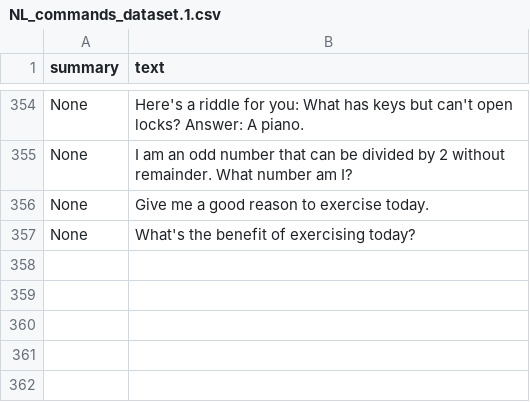
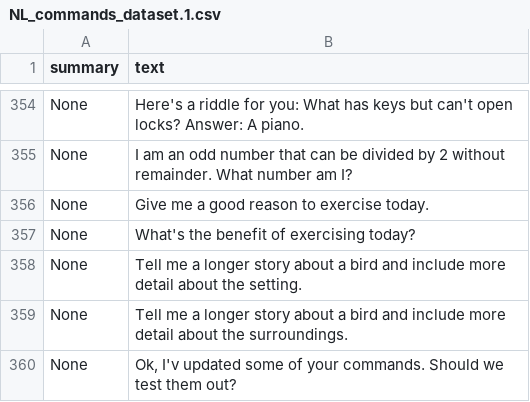
Before and after one commit to gperdrizet/bartleby, a CSV file: system-agent-testing/NL_commands_dataset.1.csv, drawn as a sheet; only a part is shown, gaps mark what is left out; the diff names each change by its address in the sheet, - before the commit and + after, or states it on an @@ line.

```diff
--- a/system-agent-testing/NL_commands_dataset.1.csv
+++ b/system-agent-testing/NL_commands_dataset.1.csv
+row 358: None | Tell me a longer story about a bird and include more detail about the setting.
+row 359: None | Tell me a longer story about a bird and include more detail about the surroundings.
+row 360: None | Ok, I'v updated some of your commands. Should we test them out?
```
Also changed, not shown: system-agent-testing/NL_commands_dataset.complete.csv, system-agent-testing/human_NL_commands.1.csv, 3 other files.
